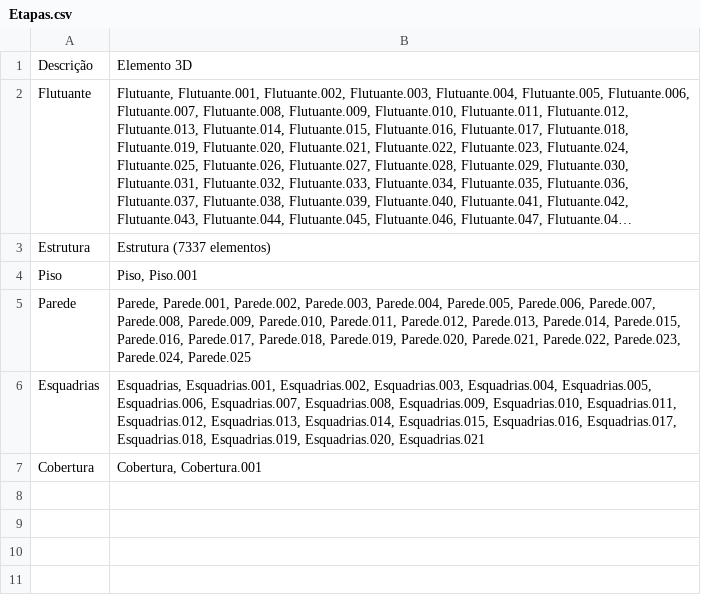
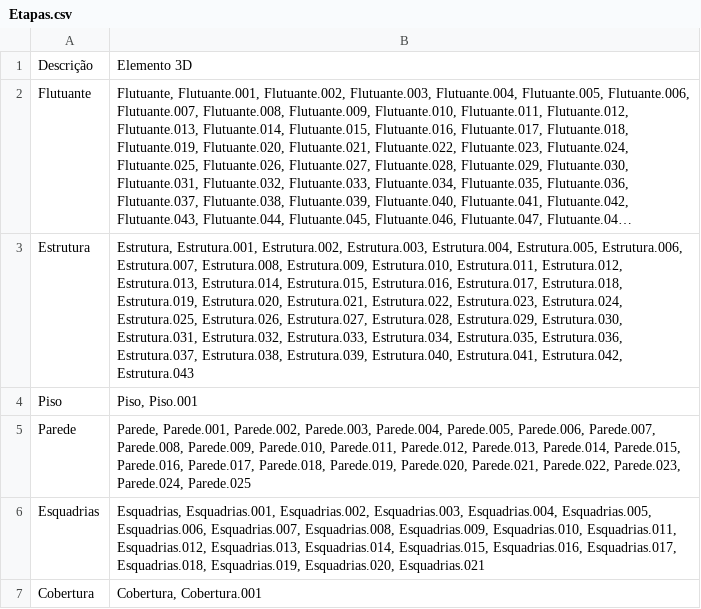
Before and after one commit to rodrigofblopes/PierLSF, a CSV file: public/Etapas.csv, drawn as a sheet; only a part is shown; long unchanged cells end in …; the diff covers the shown part only; the diff names each change by its address in the sheet, - before the commit and + after, or states it on an @@ line.

Commit message:
feat: Atualizar sistema com novos elementos e textura de vidro
- Adicionar Forro (13 itens) e Guarda-Corpo (77 itens) ao CSV
- Atualizar Estrutura para 44 itens específicos
- Implementar textura de vidro realista para Guarda-Corpo
- Atualizar arquivos JPG e GLB com versões mais recentes
- Melhorar mapeamento de serviços e cores
- Otimizar renderização de materiais transparentes

```diff
--- a/public/Etapas.csv
+++ b/public/Etapas.csv
-B3: Estrutura (7337 elementos)
+B3: Estrutura, Estrutura.001, Estrutura.002, Estrutura.003, Estrutura.004, Estrutura.005, Estrutura.006, Estrutura.007, Estrutura.008, Estrutura.009, Estrutura.010, Estrutura.011, Estrutura.012, Estrutura.013, Estrutura.014, Estrutura.015, Estrutura.016, Estrutura.017, Estrutura.018, Estrutura.019, Estrutura.020, Estrutura.021, Estrutura.022, Estrutura.023, Estrutura.024, Estrutura.025, Estrutura.026, Estrutura.027, Estrutura.028, Estrutura.029, Estrutura.030, Estrutura.031, Estrutura.032, Estrutura.033, Estrutura.034, Estrutura.035, Estrutura.036, Estrutura.037, Estrutura.038, Estrutura.039, Estrutura.040, Estrutura.041, Estrutura.042, Estrutura.043
```
Also changed, not shown: 2 added rows elsewhere in this file, 10 other files.
